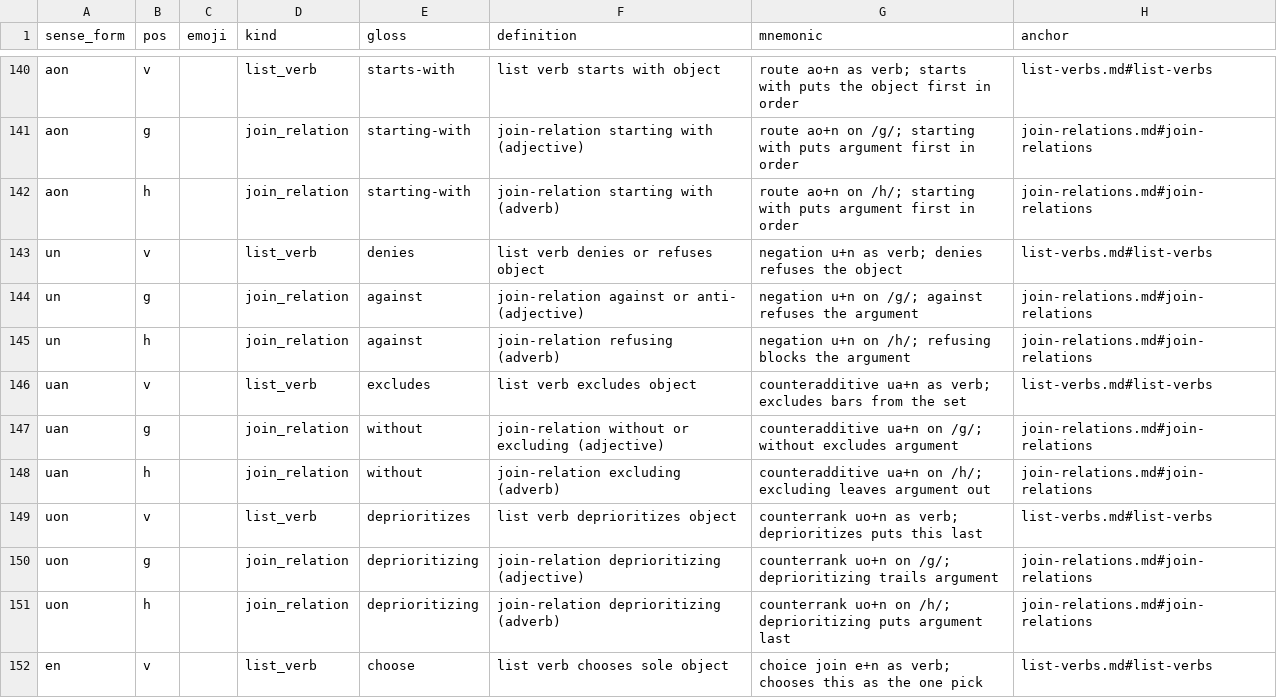
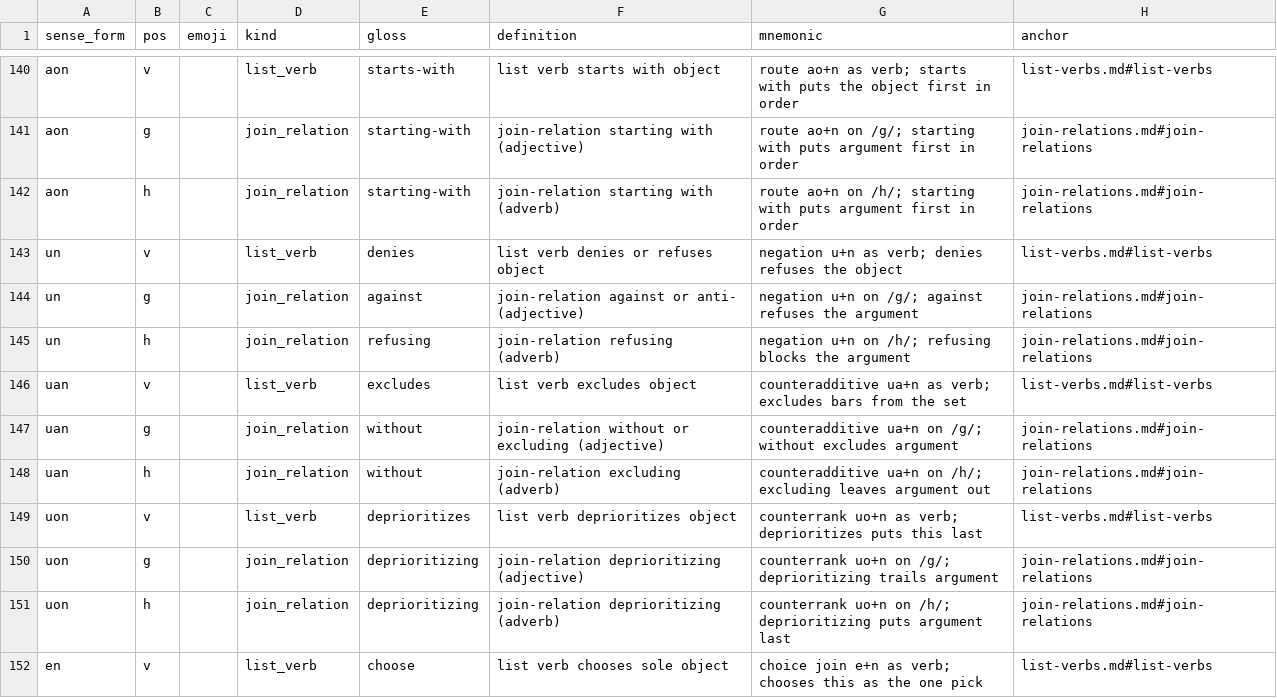
Before and after one commit to humblevladimirthegreat/clarity-language, a CSV file: data/lexicon-overlays.csv, drawn as a sheet; only a part is shown, gaps mark what is left out.

```diff
--- a/data/lexicon-overlays.csv
+++ b/data/lexicon-overlays.csv
@@ -144,3 +144,3 @@ un,v,,list_verb,denies,list verb denies or refuses object,negation u+n as verb;
 un,g,,join_relation,against,join-relation against or anti- (adjective),negation u+n on /g/; against refuses the argument,join-relations.md#join-relations
-un,h,,join_relation,against,join-relation refusing (adverb),negation u+n on /h/; refusing blocks the argument,join-relations.md#join-relations
+un,h,,join_relation,refusing,join-relation refusing (adverb),negation u+n on /h/; refusing blocks the argument,join-relations.md#join-relations
 uan,v,,list_verb,excludes,list verb excludes object,counteradditive ua+n as verb; excludes bars from the set,list-verbs.md#list-verbs
```
Also changed, not shown: 1 other file.
